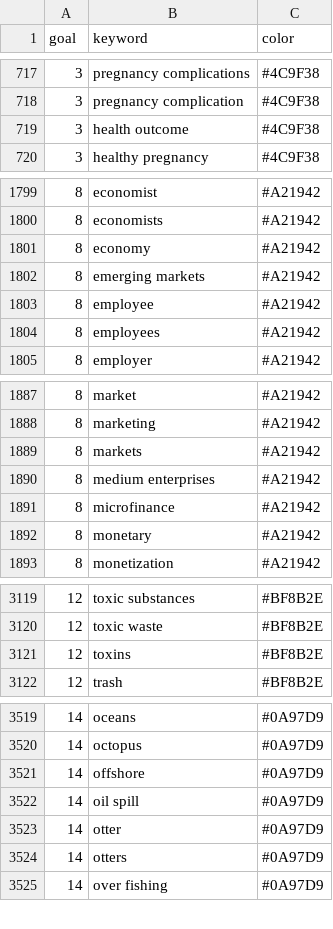
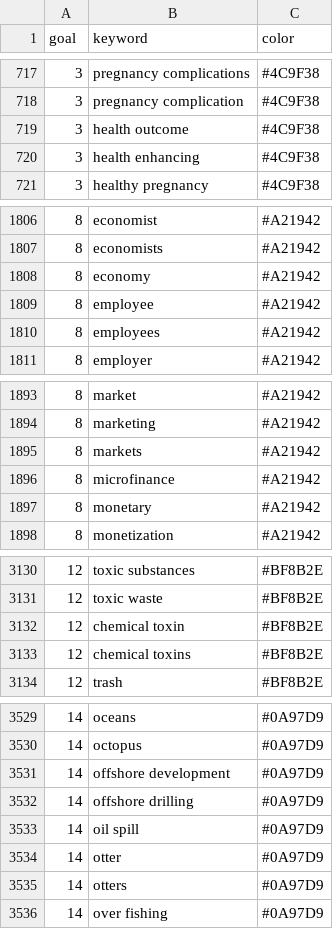
Before and after one commit to pwu97/SDGmapR, a CSV file: shiny_app/usc_keywords.csv, drawn as a sheet; only a part is shown, gaps mark what is left out; the diff covers the shown part only.

```diff
--- a/shiny_app/usc_keywords.csv
+++ b/shiny_app/usc_keywords.csv
@@ -719,2 +719,3 @@
 3,"health outcome","#4C9F38"
+3,"health enhancing ","#4C9F38"
 3,"healthy pregnancy","#4C9F38"
@@ -1801,3 +1808,2 @@
 8,"economy","#A21942"
-8,"emerging markets","#A21942"
 8,"employee","#A21942"
@@ -1889,3 +1895,2 @@
 8,"markets","#A21942"
-8,"medium enterprises","#A21942"
 8,"microfinance","#A21942"
@@ -3120,3 +3131,4 @@
 12,"toxic waste","#BF8B2E"
-12,"toxins","#BF8B2E"
+12,"chemical toxin","#BF8B2E"
+12,"chemical toxins","#BF8B2E"
 12,"trash","#BF8B2E"
@@ -3520,3 +3530,4 @@
 14,"octopus","#0A97D9"
-14,"offshore","#0A97D9"
+14,"offshore development","#0A97D9"
+14,"offshore drilling","#0A97D9"
 14,"oil spill","#0A97D9"
```
Also changed, not shown: 18 added rows and 5 removed rows elsewhere in this file, shiny_app/ge_data.csv, 4 other files.
